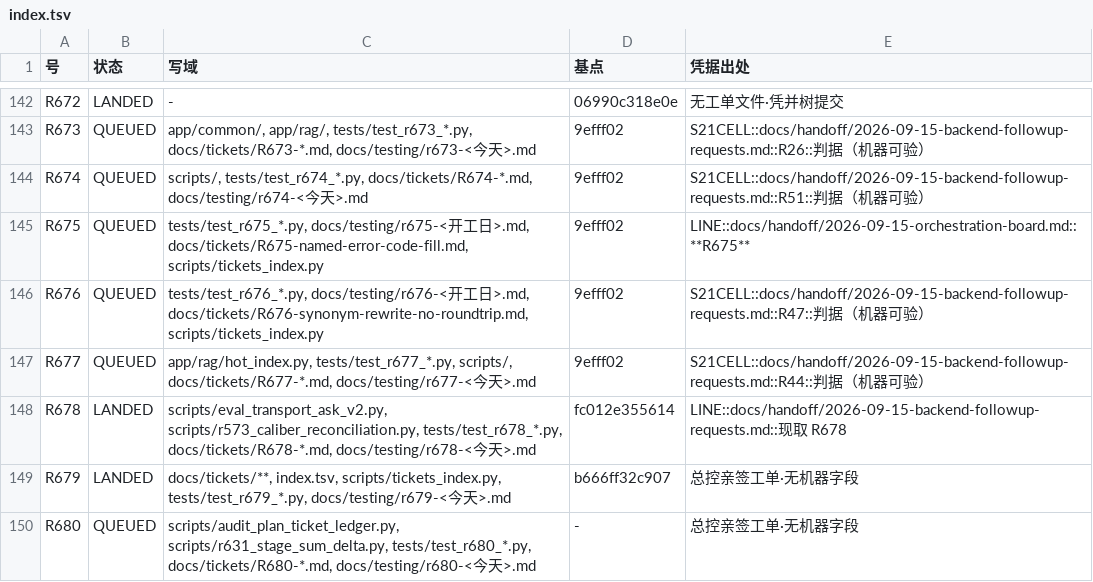
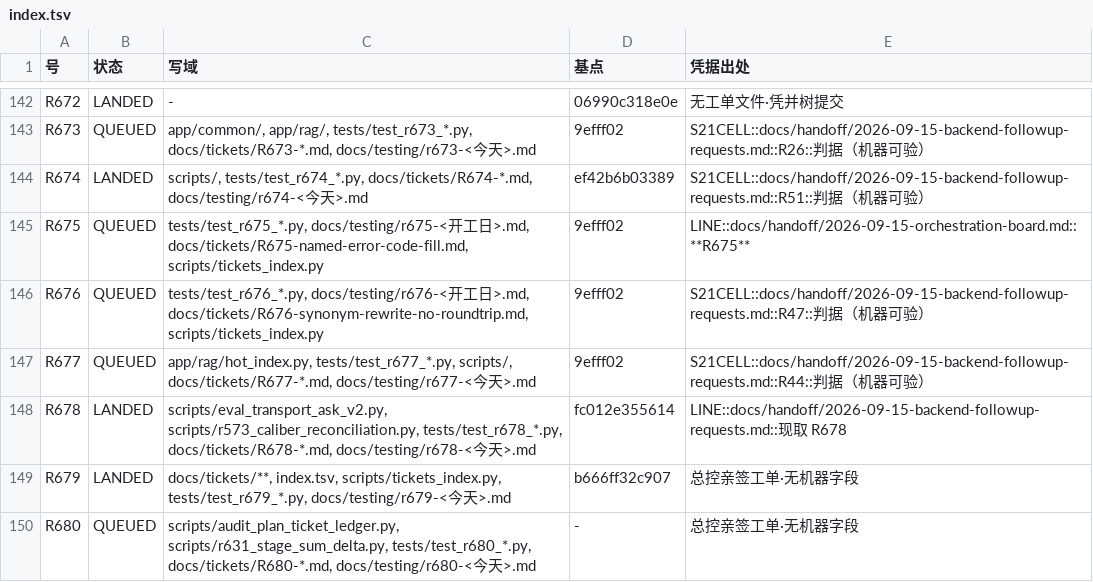
Before and after one commit to jfuyiugvuihj/enterprise-brain, a TSV file: docs/tickets/index.tsv, drawn as a sheet; only a part is shown, gaps mark what is left out.

Commit message:
账（R674 并树后重生成索引）：LANDED 140→141、QUEUED 15→14。

```diff
--- a/docs/tickets/index.tsv
+++ b/docs/tickets/index.tsv
@@ -143,3 +143,3 @@ R672	LANDED	-	06990c318e0e	无工单文件·凭并树提交
 R673	QUEUED	app/common/, app/rag/, tests/test_r673_*.py, docs/tickets/R673-*.md, docs/testing/r673-<今天>.md	9efff02	S21CELL::docs/handoff/2026-09-15-backend-followup-requests.md::R26::判据（机器可验）
-R674	QUEUED	scripts/, tests/test_r674_*.py, docs/tickets/R674-*.md, docs/testing/r674-<今天>.md	9efff02	S21CELL::docs/handoff/2026-09-15-backend-followup-requests.md::R51::判据（机器可验）
+R674	LANDED	scripts/, tests/test_r674_*.py, docs/tickets/R674-*.md, docs/testing/r674-<今天>.md	ef42b6b03389	S21CELL::docs/handoff/2026-09-15-backend-followup-requests.md::R51::判据（机器可验）
 R675	QUEUED	tests/test_r675_*.py, docs/testing/r675-<开工日>.md, docs/tickets/R675-named-error-code-fill.md, scripts/tickets_index.py	9efff02	LINE::docs/handoff/2026-09-15-orchestration-board.md::**R675**
```
